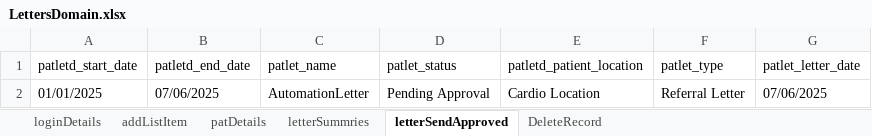
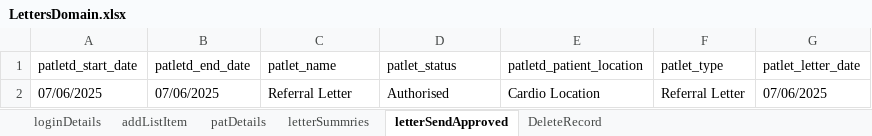
Before and after one commit to manojvyavahare27/ReleaseC4Automation, an Excel workbook: ExcelFiles/LettersDomain.xlsx, sheet letterSendApproved, drawn as a sheet; values as stored, in another font and other column widths than the file's, no borders; the diff names each change by its address in the sheet, - before the commit and + after, or states it on an @@ line.

Commit message:
Letter

```diff
--- a/ExcelFiles/LettersDomain.xlsx (sheet letterSendApproved)
+++ b/ExcelFiles/LettersDomain.xlsx (sheet letterSendApproved)
-A2 (patletd_start_date): 01/01/2025
+A2 (patletd_start_date): 07/06/2025
-C2 (patlet_name): AutomationLetter
+C2 (patlet_name): Referral Letter
-D2 (patlet_status): Pending Approval
+D2 (patlet_status): Authorised
```
Also changed, not shown: sheet letterSummries, 5 other files.
